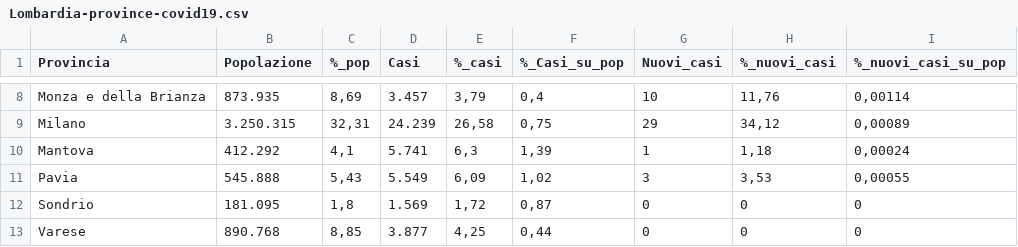
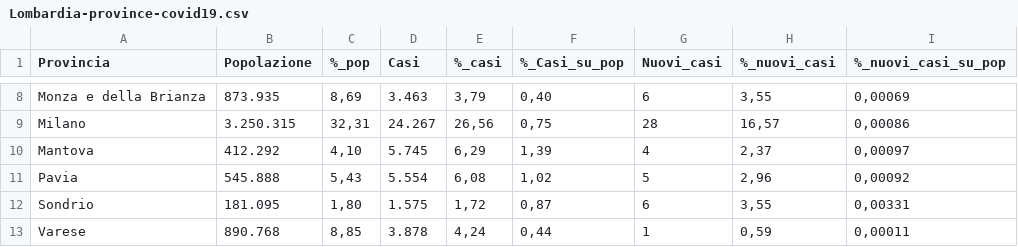
Before and after one commit to Vinsap03/Pavia_covid19, a CSV file: Lombardia-province-covid19.csv, drawn as a sheet; only a part is shown, gaps mark what is left out; the diff covers the shown part only; the diff names each change by its address in the sheet, - before the commit and + after, or states it on an @@ line.

```diff
--- a/Lombardia-province-covid19.csv
+++ b/Lombardia-province-covid19.csv
-D8 (Casi): 3.457
+D8 (Casi): 3.463
-F8 (%_Casi_su_pop): 0,4
+F8 (%_Casi_su_pop): 0,40
-G8 (Nuovi_casi): 10
+G8 (Nuovi_casi): 6
-H8 (%_nuovi_casi): 11,76
+H8 (%_nuovi_casi): 3,55
-I8 (%_nuovi_casi_su_pop): 0,00114
+I8 (%_nuovi_casi_su_pop): 0,00069
-D9 (Casi): 24.239
+D9 (Casi): 24.267
-E9 (%_casi): 26,58
+E9 (%_casi): 26,56
-G9 (Nuovi_casi): 29
+G9 (Nuovi_casi): 28
-H9 (%_nuovi_casi): 34,12
+H9 (%_nuovi_casi): 16,57
-I9 (%_nuovi_casi_su_pop): 0,00089
+I9 (%_nuovi_casi_su_pop): 0,00086
-C10 (%_pop): 4,1
+C10 (%_pop): 4,10
-D10 (Casi): 5.741
+D10 (Casi): 5.745
-E10 (%_casi): 6,3
+E10 (%_casi): 6,29
-G10 (Nuovi_casi): 1
+G10 (Nuovi_casi): 4
-H10 (%_nuovi_casi): 1,18
+H10 (%_nuovi_casi): 2,37
-I10 (%_nuovi_casi_su_pop): 0,00024
+I10 (%_nuovi_casi_su_pop): 0,00097
-D11 (Casi): 5.549
+D11 (Casi): 5.554
-E11 (%_casi): 6,09
+E11 (%_casi): 6,08
-G11 (Nuovi_casi): 3
+G11 (Nuovi_casi): 5
-H11 (%_nuovi_casi): 3,53
+H11 (%_nuovi_casi): 2,96
-I11 (%_nuovi_casi_su_pop): 0,00055
+I11 (%_nuovi_casi_su_pop): 0,00092
-C12 (%_pop): 1,8
+C12 (%_pop): 1,80
-D12 (Casi): 1.569
+D12 (Casi): 1.575
-G12 (Nuovi_casi): 0
+G12 (Nuovi_casi): 6
-H12 (%_nuovi_casi): 0
+H12 (%_nuovi_casi): 3,55
-I12 (%_nuovi_casi_su_pop): 0
+I12 (%_nuovi_casi_su_pop): 0,00331
-D13 (Casi): 3.877
+D13 (Casi): 3.878
-E13 (%_casi): 4,25
+E13 (%_casi): 4,24
-G13 (Nuovi_casi): 0
+G13 (Nuovi_casi): 1
-H13 (%_nuovi_casi): 0
+H13 (%_nuovi_casi): 0,59
-I13 (%_nuovi_casi_su_pop): 0
+I13 (%_nuovi_casi_su_pop): 0,00011
```
Also changed, not shown: 35 edited cells elsewhere in this file, Lombardia-solo-province-covid19.csv.
